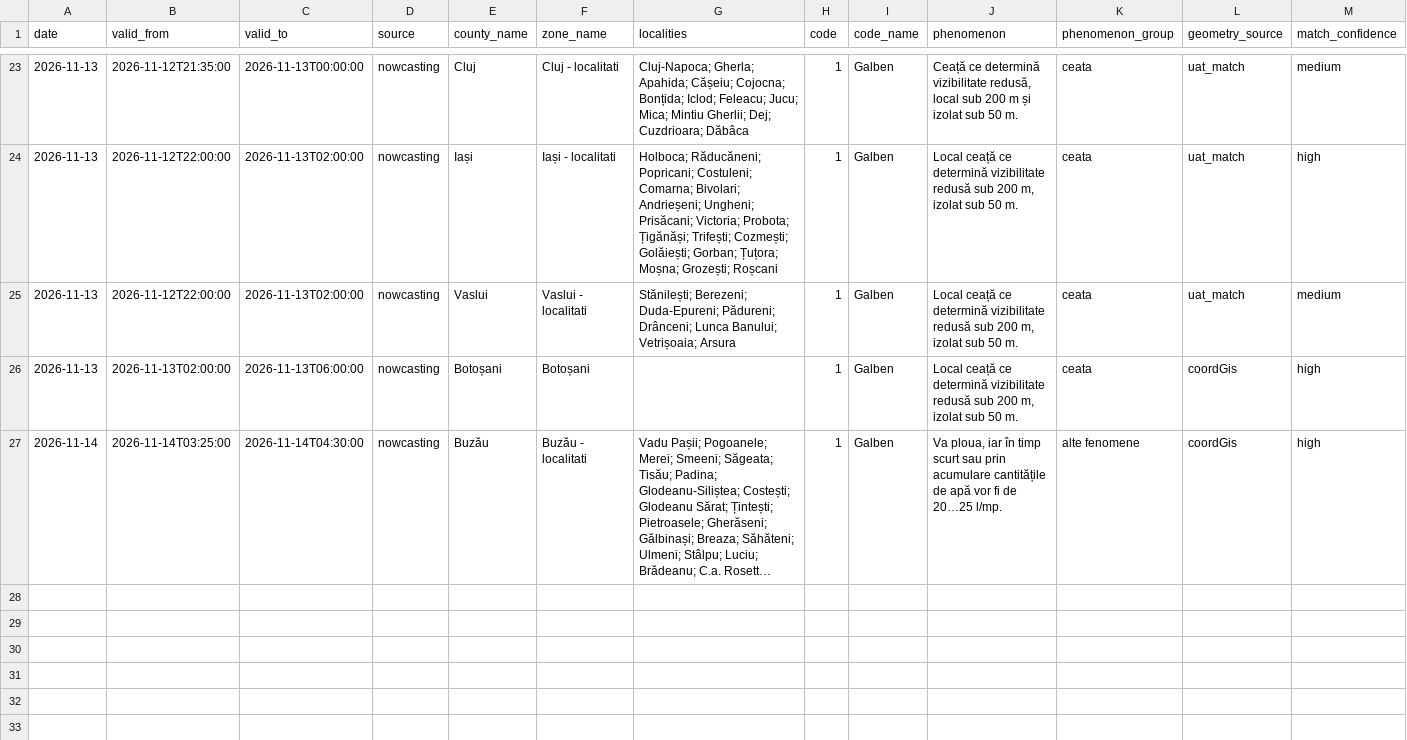
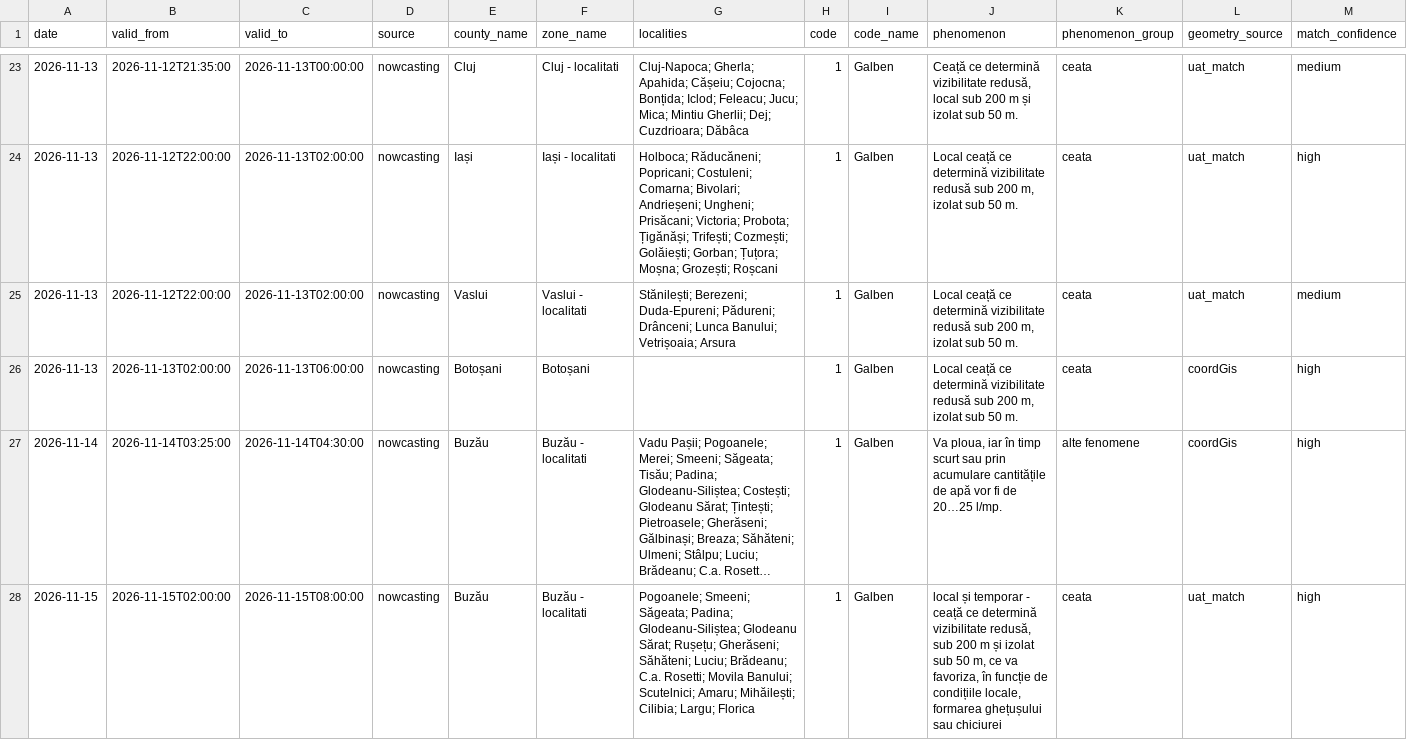
Before and after one commit to mariusbudileanu/date-meteo, a CSV file: public/istoric/nowcasting/2026-11.csv, drawn as a sheet; only a part is shown, gaps mark what is left out; long unchanged cells end in …; rows hold the shown columns only; the diff covers the shown part only; the diff names each change by its address in the sheet, - before the commit and + after, or states it on an @@ line.

```diff
--- a/public/istoric/nowcasting/2026-11.csv
+++ b/public/istoric/nowcasting/2026-11.csv
+row 28: 2026-11-15 | 2026-11-15T02:00:00 | 2026-11-15T08:00:00 | nowcasting | Buzău | Buzău - localitati | Pogoanele; Smeeni; Săgeata; Padina; Glodeanu-Siliștea; Glodeanu Sărat; Rușețu; Gherăseni; Săhăteni; Luciu; Brădeanu; C.a. Rosetti; Movila Banului; Scutelnici; Amaru; Mihăilești; Cilibia; Largu; Florica | 1 | Galben | local și temporar - ceață ce determină vizibilitate redusă, sub 200 m și izolat sub 50 m, ce va favoriza, în funcție de condițiile locale, formarea ghețușului sau chiciurei | ceata | uat_match | high
```
Also changed, not shown: 2 added rows elsewhere in this file, public/istoric/2026/2026-11.csv, 14 other files.
